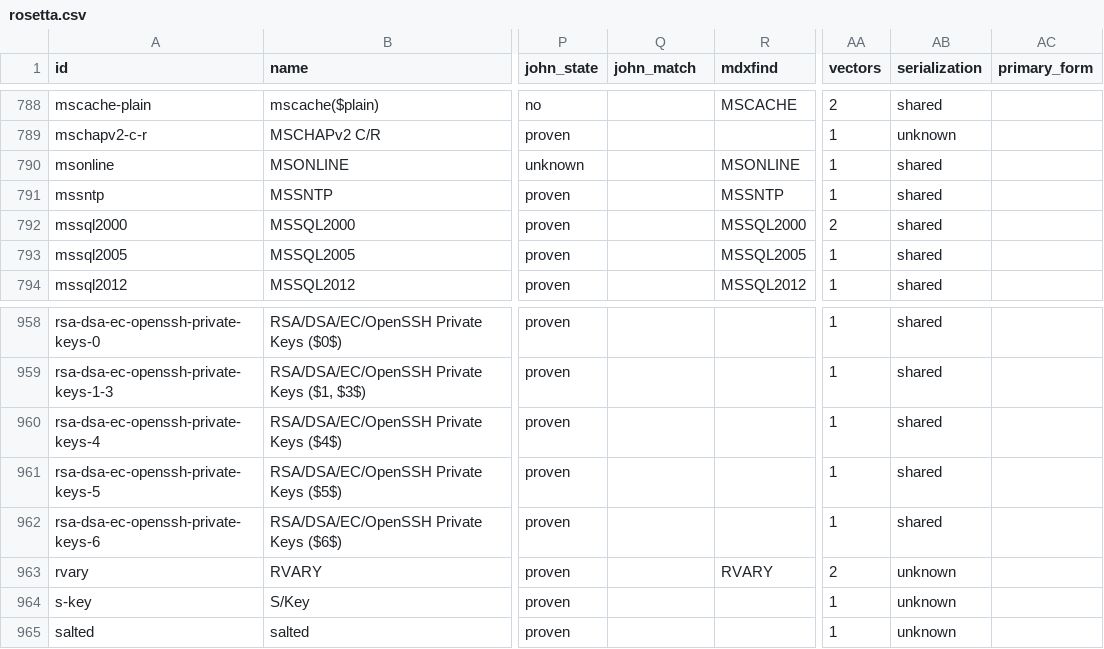
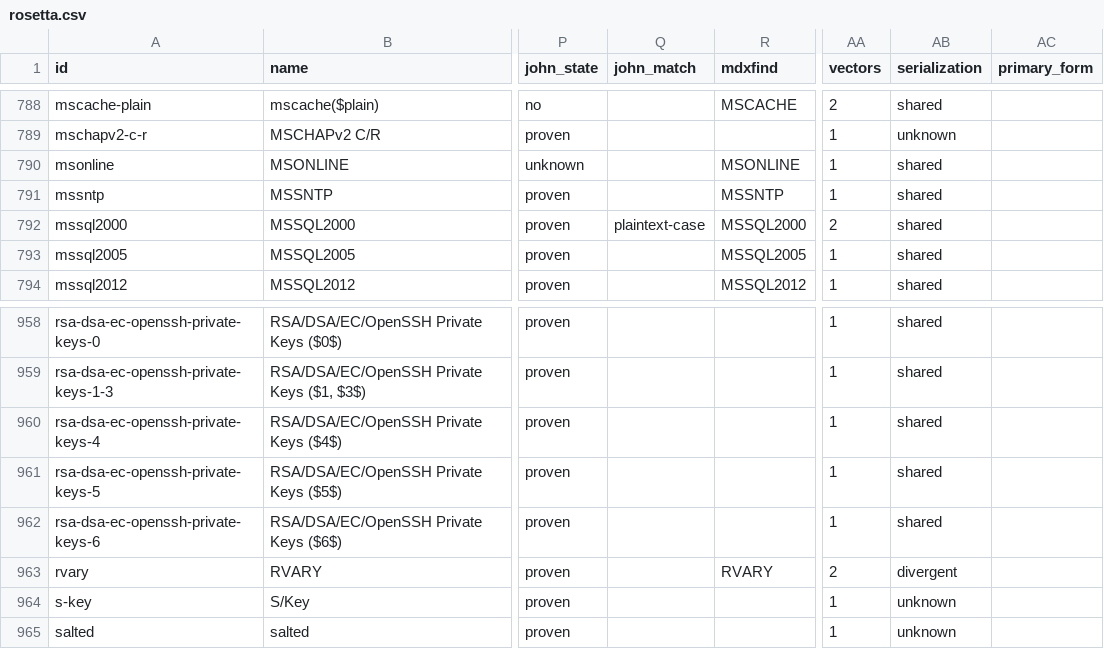
Before and after one commit to roycewilliams/cracking-rosetta, a CSV file: dist/rosetta.csv, drawn as a sheet; only a part is shown, gaps mark what is left out; the diff covers the shown part only; the diff names each change by its address in the sheet, - before the commit and + after, or states it on an @@ line.

Commit message:
Restore the reads john was never actually failing to make
The data side. Every john block the relative-path defect had reported as
cracking nothing is re-run, and all eleven verify: dynamic-1034,
dynamic-1401, dynamic-15, dynamic-1505, dynamic-1602, dynamic-18,
dynamic-31, dynamic-32, episerver-sid, invision-power-board-2-x, rvary.
They were never a stale-tier problem -- the instrument was misconfigured, and
the check that called it "pre-existing" was misconfigured the same way, which
is the lesson worth keeping: a control run with the same defect as the thing
it controls proves nothing.

16 reads restored or added. read-casualties.pl reports 0 reads lost against
the merge commit, so nothing the defect deleted is still outstanding.

TWO john blocks gain match: ["plaintext-case"], MEASURED rather than assumed.
Ten entries name a case-insensitive john format at tier vector; the corrected
code records a concession only where john returned a plaintext that differed,
and it fired on exactly two -- lm-c-r (netlm, which CLAUDE.md already names:
its own test array says hiyagerge and john says HIYAGERGE) and mssql2000.
The other eight concede nothing and correctly say so. lm already carried it
on both blocks.

```diff
--- a/dist/rosetta.csv
+++ b/dist/rosetta.csv
-Q792 (john_match): (empty)
+Q792 (john_match): plaintext-case
-AB963 (serialization): unknown
+AB963 (serialization): divergent
```
Also changed, not shown: 11 edited cells elsewhere in this file, 15 other files.
